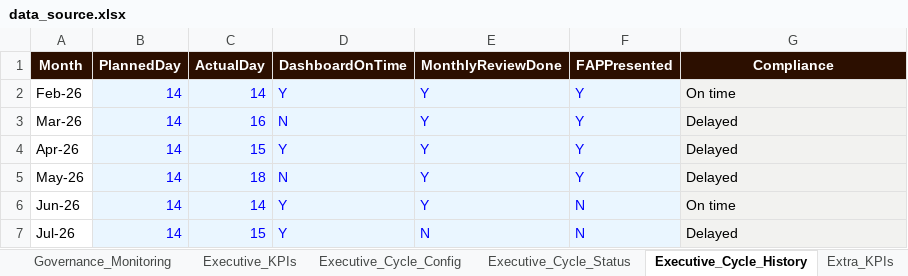
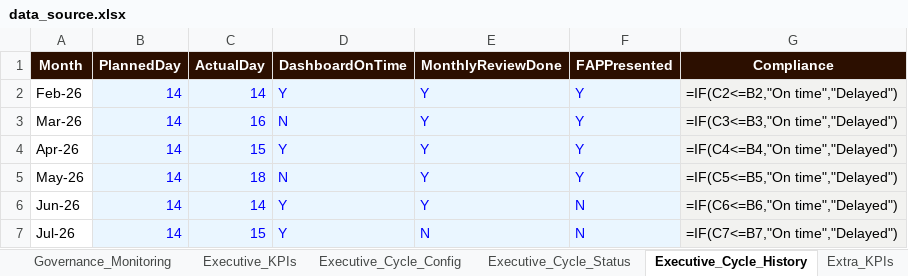
Before and after one commit to JazminQuispe/dashboard_data_management, an Excel workbook: data_source.xlsx, sheet Executive_Cycle_History, drawn as a sheet; values as stored, in another font and other column widths than the file's, no borders; formulas without a stored value are shown as written; the diff names each change by its address in the sheet, - before the commit and + after, or states it on an @@ line.

```diff
--- a/data_source.xlsx (sheet Executive_Cycle_History)
+++ b/data_source.xlsx (sheet Executive_Cycle_History)
-G2 (Compliance): On time
+G2 (Compliance): =IF(C2<=B2,"On time","Delayed")
-G3 (Compliance): Delayed
+G3 (Compliance): =IF(C3<=B3,"On time","Delayed")
-G4 (Compliance): Delayed
+G4 (Compliance): =IF(C4<=B4,"On time","Delayed")
-G5 (Compliance): Delayed
+G5 (Compliance): =IF(C5<=B5,"On time","Delayed")
-G6 (Compliance): On time
+G6 (Compliance): =IF(C6<=B6,"On time","Delayed")
-G7 (Compliance): Delayed
+G7 (Compliance): =IF(C7<=B7,"On time","Delayed")
```
Also changed, not shown: sheet Portfolio_Trend, sheet Executive_KPIs, sheet Portfolio, sheet Instructions, sheet Governance_Domains, 1 other file.
